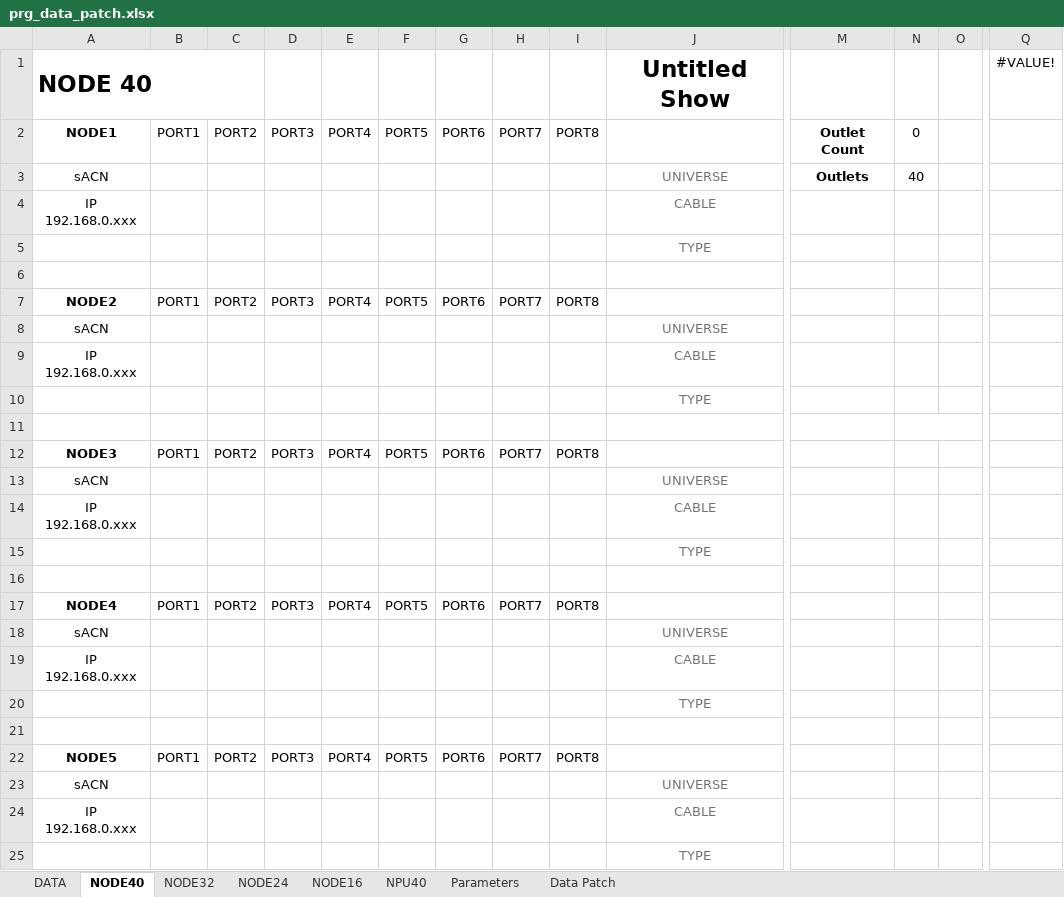
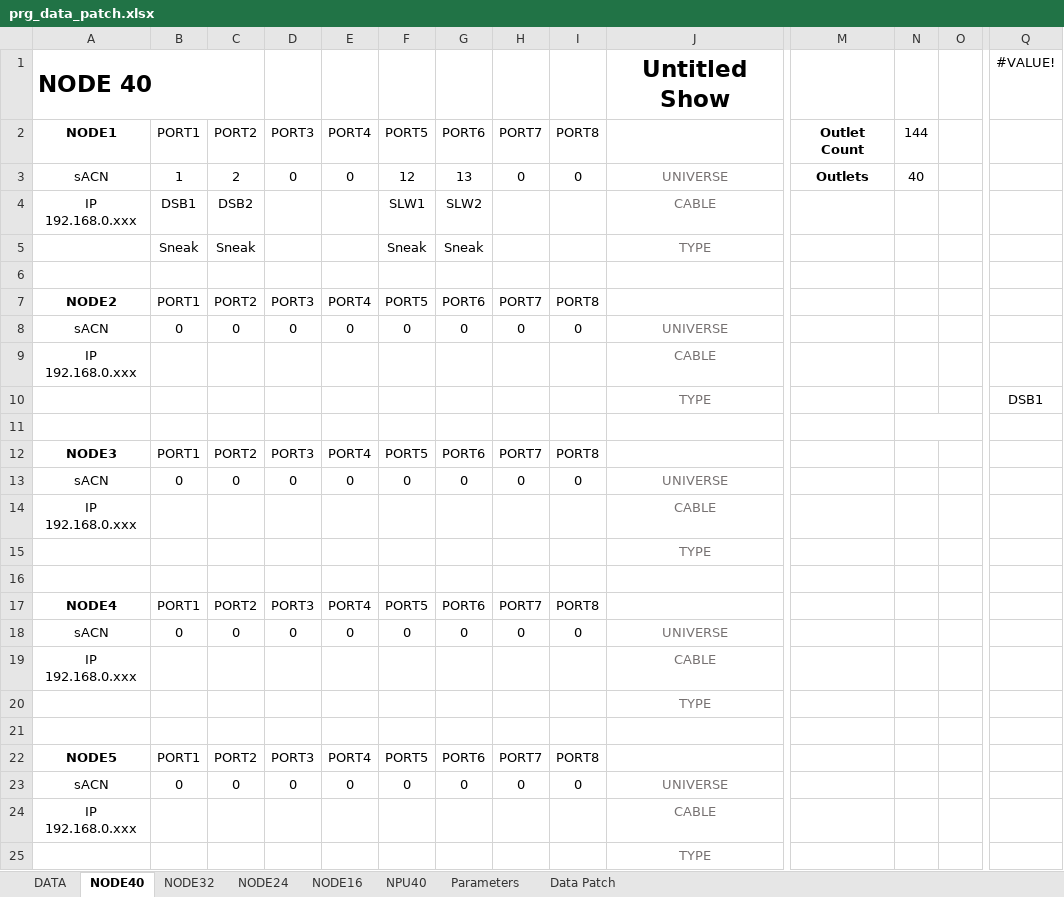
Before and after one commit to Charlie9830/sidekick, an Excel workbook: assets/excel/prg_data_patch.xlsx, sheet NODE40, drawn as a sheet; only a part is shown, gaps mark what is left out; values as stored, in another font and other column widths than the file's, no borders; conditional formats not drawn; removed rows and columns are numbered as before the commit, all else as after; rows hold the shown columns only; the diff covers the shown part only; the diff names each change by its address in the sheet, - before the commit and + after, or states it on an @@ line.

```diff
--- a/assets/excel/prg_data_patch.xlsx (sheet NODE40)
+++ b/assets/excel/prg_data_patch.xlsx (sheet NODE40)
-N2: 0
+N2: 144
-B3: (empty)
+B3: 1
-C3: (empty)
+C3: 2
-D3: (empty)
+D3: 0
-E3: (empty)
+E3: 0
-F3: (empty)
+F3: 12
-G3: (empty)
+G3: 13
-H3: (empty)
+H3: 0
-I3: (empty)
+I3: 0
-B4: (empty)
+B4: DSB1
-C4: (empty)
+C4: DSB2
-F4: (empty)
+F4: SLW1
-G4: (empty)
+G4: SLW2
-row 5:  |  |  |  |  |  |  |  |  | TYPE
+row 5:  | Sneak | Sneak |  |  | Sneak | Sneak |  |  | TYPE
-row 8: sACN |  |  |  |  |  |  |  |  | UNIVERSE
+row 8: sACN | 0 | 0 | 0 | 0 | 0 | 0 | 0 | 0 | UNIVERSE
-Q10: (empty)
+Q10: DSB1
-row 13: sACN |  |  |  |  |  |  |  |  | UNIVERSE
+row 13: sACN | 0 | 0 | 0 | 0 | 0 | 0 | 0 | 0 | UNIVERSE
-row 18: sACN |  |  |  |  |  |  |  |  | UNIVERSE
+row 18: sACN | 0 | 0 | 0 | 0 | 0 | 0 | 0 | 0 | UNIVERSE
-row 23: sACN |  |  |  |  |  |  |  |  | UNIVERSE
+row 23: sACN | 0 | 0 | 0 | 0 | 0 | 0 | 0 | 0 | UNIVERSE
```
Also changed, not shown: 5 added rows and 5 removed rows elsewhere in this sheet, sheet Data Patch, sheet NPU40, sheet NODE32, sheet NODE24, sheet NODE16, assets/excel/phase_reference_data.xlsx, 10 other files.
